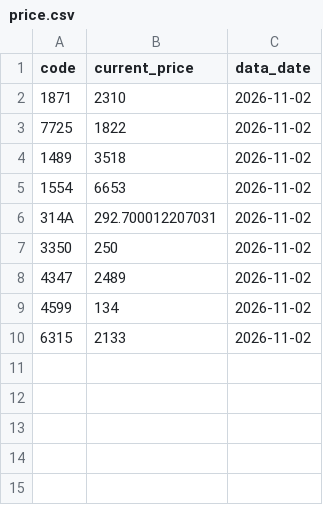
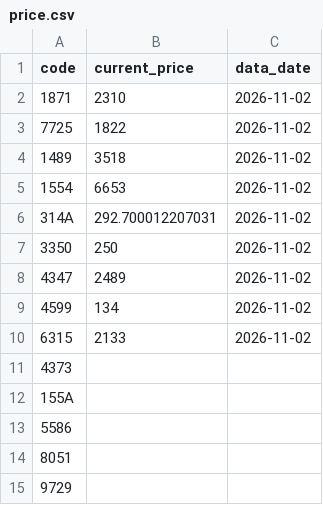
Before and after one commit to isakado/public-json-data, a CSV file: price.csv, drawn as a sheet.

```diff
--- a/price.csv
+++ b/price.csv
@@ -10 +10,6 @@ code,current_price,data_date
 6315,2133,2026-11-02
+4373,,
+155A,,
+5586,,
+8051,,
+9729,,
```
Also changed, not shown: 2 other files.
